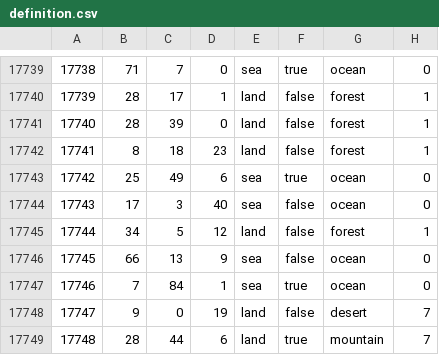
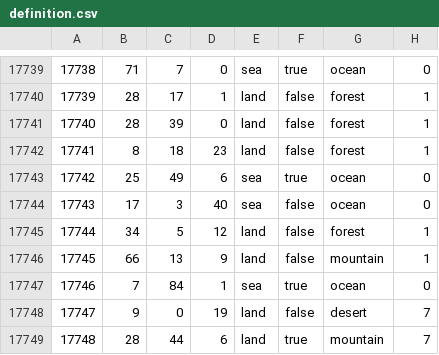
Before and after one commit to EdouardSaladier/Magna-Europa-Reloaded, a CSV file: map/definition.csv, drawn as a sheet; only a part is shown, gaps mark what is left out.

```diff
--- a/map/definition.csv
+++ b/map/definition.csv
@@ -17745,3 +17745,3 @@
 17744;34;5;12;land;false;forest;1
-17745;66;13;9;sea;false;ocean;0
+17745;66;13;9;land;false;mountain;1
 17746;7;84;1;sea;true;ocean;0
```
Also changed, not shown: 16 other files.
